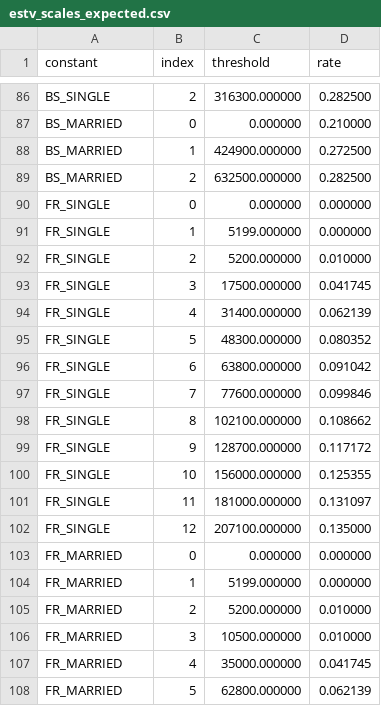
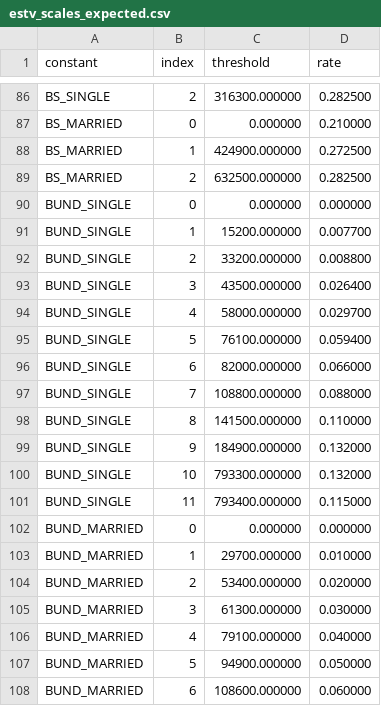
Before and after one commit to mixic/life_optimizer, a CSV file: source-documents/estv_scales_expected.csv, drawn as a sheet; only a part is shown, gaps mark what is left out; the shorter side is filled out with more unchanged rows; the diff covers the shown part only.

```diff
--- a/source-documents/estv_scales_expected.csv
+++ b/source-documents/estv_scales_expected.csv
@@ -89 +89,20 @@ BS_MARRIED,1,424900.000000,0.272500
 BS_MARRIED,2,632500.000000,0.282500
+BUND_SINGLE,0,0.000000,0.000000
+BUND_SINGLE,1,15200.000000,0.007700
+BUND_SINGLE,2,33200.000000,0.008800
+BUND_SINGLE,3,43500.000000,0.026400
+BUND_SINGLE,4,58000.000000,0.029700
+BUND_SINGLE,5,76100.000000,0.059400
+BUND_SINGLE,6,82000.000000,0.066000
+BUND_SINGLE,7,108800.000000,0.088000
+BUND_SINGLE,8,141500.000000,0.110000
+BUND_SINGLE,9,184900.000000,0.132000
+BUND_SINGLE,10,793300.000000,0.132000
+BUND_SINGLE,11,793400.000000,0.115000
+BUND_MARRIED,0,0.000000,0.000000
+BUND_MARRIED,1,29700.000000,0.010000
+BUND_MARRIED,2,53400.000000,0.020000
+BUND_MARRIED,3,61300.000000,0.030000
+BUND_MARRIED,4,79100.000000,0.040000
+BUND_MARRIED,5,94900.000000,0.050000
+BUND_MARRIED,6,108600.000000,0.060000
```
Also changed, not shown: 9 added rows elsewhere in this file, 9 other files.
